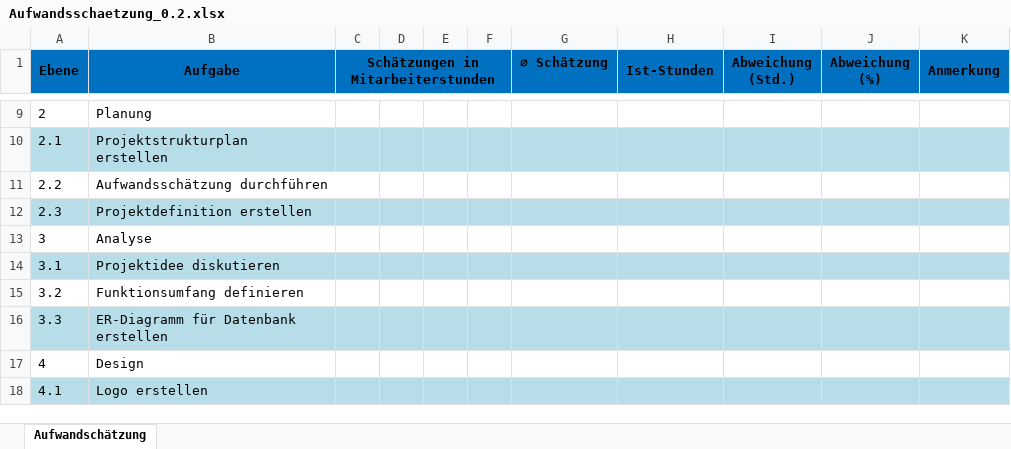
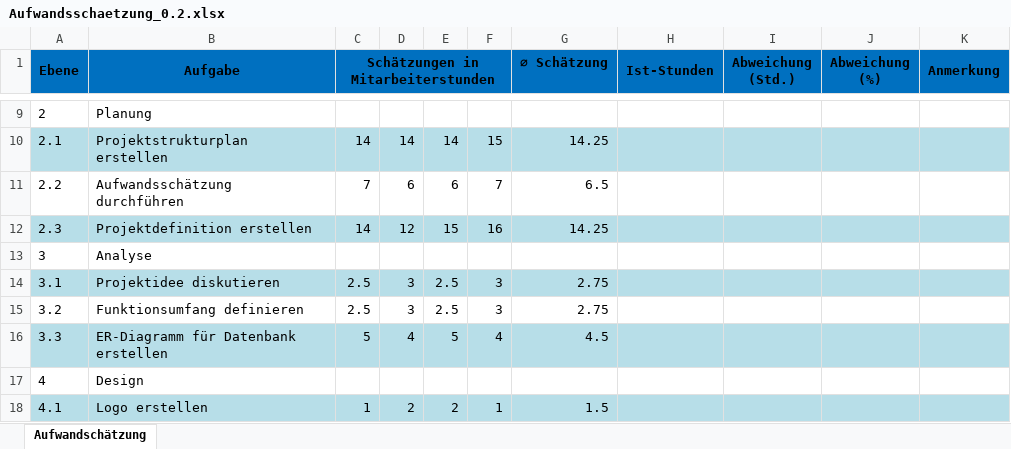
Before and after one commit to A-SimpleName/DriveSense, an Excel workbook: Dokumentation/Organisation/Aufwandsschaetzung_0.2.xlsx, sheet Aufwandschätzung, drawn as a sheet; only a part is shown, gaps mark what is left out; values as stored, in another font and other column widths than the file's, no borders; the diff covers the shown part only; the diff names each change by its address in the sheet, - before the commit and + after, or states it on an @@ line.

```diff
--- a/Dokumentation/Organisation/Aufwandsschaetzung_0.2.xlsx (sheet Aufwandschätzung)
+++ b/Dokumentation/Organisation/Aufwandsschaetzung_0.2.xlsx (sheet Aufwandschätzung)
-C10: (empty)
+C10: 14
-D10: (empty)
+D10: 14
-E10: (empty)
+E10: 14
-F10: (empty)
+F10: 15
-G10 (⌀ Schätzung): (empty)
+G10 (⌀ Schätzung): 14.25
-C11: (empty)
+C11: 7
-D11: (empty)
+D11: 6
-E11: (empty)
+E11: 6
-F11: (empty)
+F11: 7
-G11 (⌀ Schätzung): (empty)
+G11 (⌀ Schätzung): 6.5
-C12: (empty)
+C12: 14
-D12: (empty)
+D12: 12
-E12: (empty)
+E12: 15
-F12: (empty)
+F12: 16
-G12 (⌀ Schätzung): (empty)
+G12 (⌀ Schätzung): 14.25
-C14:C15: (empty)
+C14:C15: 2.5
-D14:D15: (empty)
+D14:D15: 3
-E14:E15: (empty)
+E14:E15: 2.5
-F14:F15: (empty)
+F14:F15: 3
-G14:G15 (⌀ Schätzung): (empty)
+G14:G15 (⌀ Schätzung): 2.75
-C16: (empty)
+C16: 5
-D16: (empty)
+D16: 4
-E16: (empty)
+E16: 5
-F16: (empty)
+F16: 4
-G16 (⌀ Schätzung): (empty)
+G16 (⌀ Schätzung): 4.5
-C18: (empty)
+C18: 1
-D18: (empty)
+D18: 2
-E18: (empty)
+E18: 2
-F18: (empty)
+F18: 1
-G18 (⌀ Schätzung): (empty)
+G18 (⌀ Schätzung): 1.5
```
Also changed, not shown: 150 edited cells elsewhere in this sheet.
